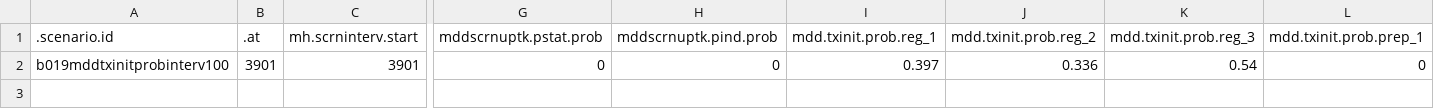
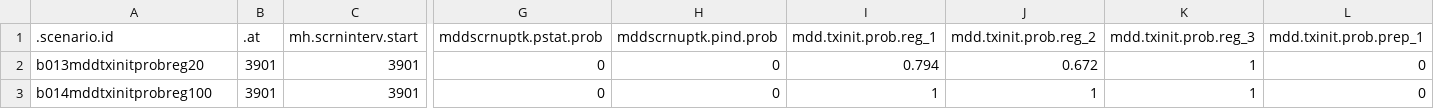
Before and after one commit to EpiModel/StigmaDepressionHIV, a CSV file: data/input/mddscenarios_tbl2B07.csv, drawn as a sheet; only a part is shown, gaps mark what is left out; addresses are those after the commit; rows hold the shown columns only; the diff names each change by its address in the sheet, - before the commit and + after, or states it on an @@ line.

Commit message:
Update mddscenarios_tbl2B07.csv

```diff
--- a/data/input/mddscenarios_tbl2B07.csv
+++ b/data/input/mddscenarios_tbl2B07.csv
+row 2: b013mddtxinitprobreg20 | 3901 | 3901 | 0 | 0 | 0.794 | 0.672 | 1 | 0
-A3 (.scenario.id): b019mddtxinitprobinterv100
+A3 (.scenario.id): b014mddtxinitprobreg100
-I3 (mdd.txinit.prob.reg_1): 0.397
+I3 (mdd.txinit.prob.reg_1): 1
-J3 (mdd.txinit.prob.reg_2): 0.336
+J3 (mdd.txinit.prob.reg_2): 1
-K3 (mdd.txinit.prob.reg_3): 0.54
+K3 (mdd.txinit.prob.reg_3): 1
```
